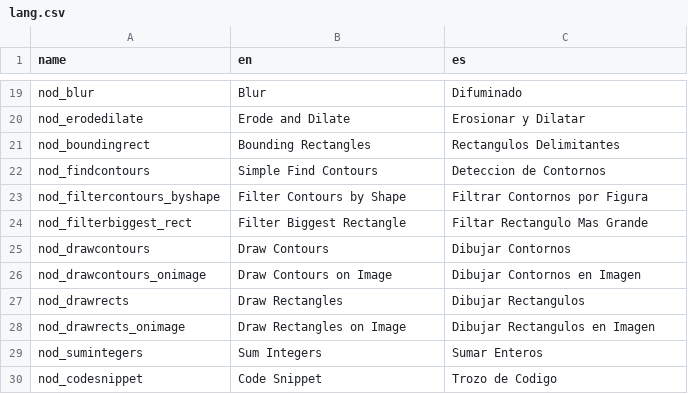
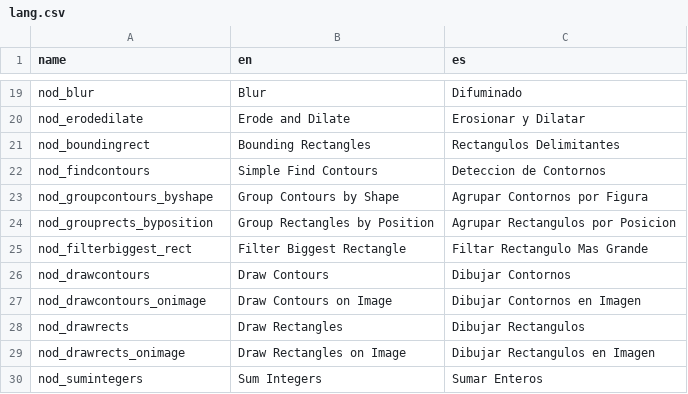
Before and after one commit to deltacv/PaperVision, a CSV file: EasyVision/src/main/resources/lang.csv, drawn as a sheet; only a part is shown, gaps mark what is left out; the shorter side is filled out with more unchanged rows; removed rows and columns are numbered as before the commit, all else as after; the diff names each change by its address in the sheet, - before the commit and + after, or states it on an @@ line.

Commit message:
Reestructuring and group rects by position

```diff
--- a/EasyVision/src/main/resources/lang.csv
+++ b/EasyVision/src/main/resources/lang.csv
-row 23: nod_filtercontours_byshape | Filter Contours by Shape | Filtrar Contornos por Figura
+row 23: nod_groupcontours_byshape | Group Contours by Shape | Agrupar Contornos por Figura
+row 24: nod_grouprects_byposition | Group Rectangles by Position | Agrupar Rectangulos por Posicion
```
Also changed, not shown: 16 other files.
